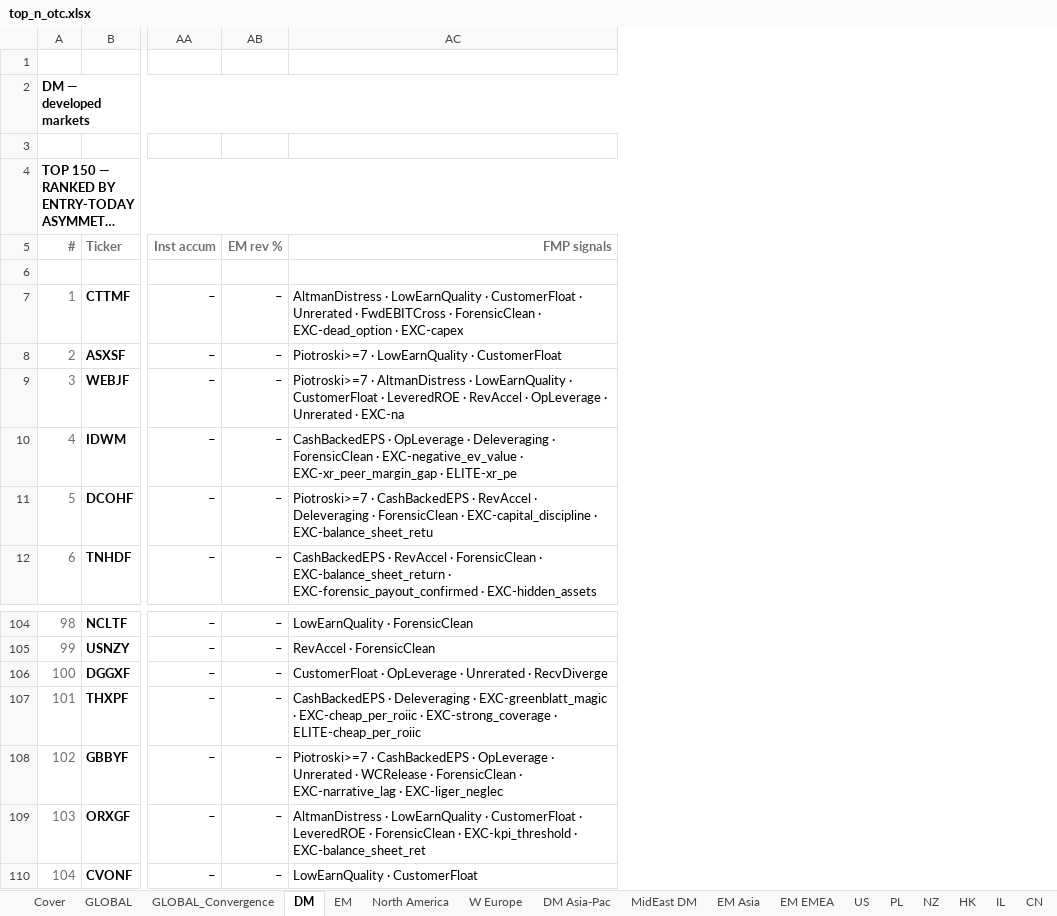
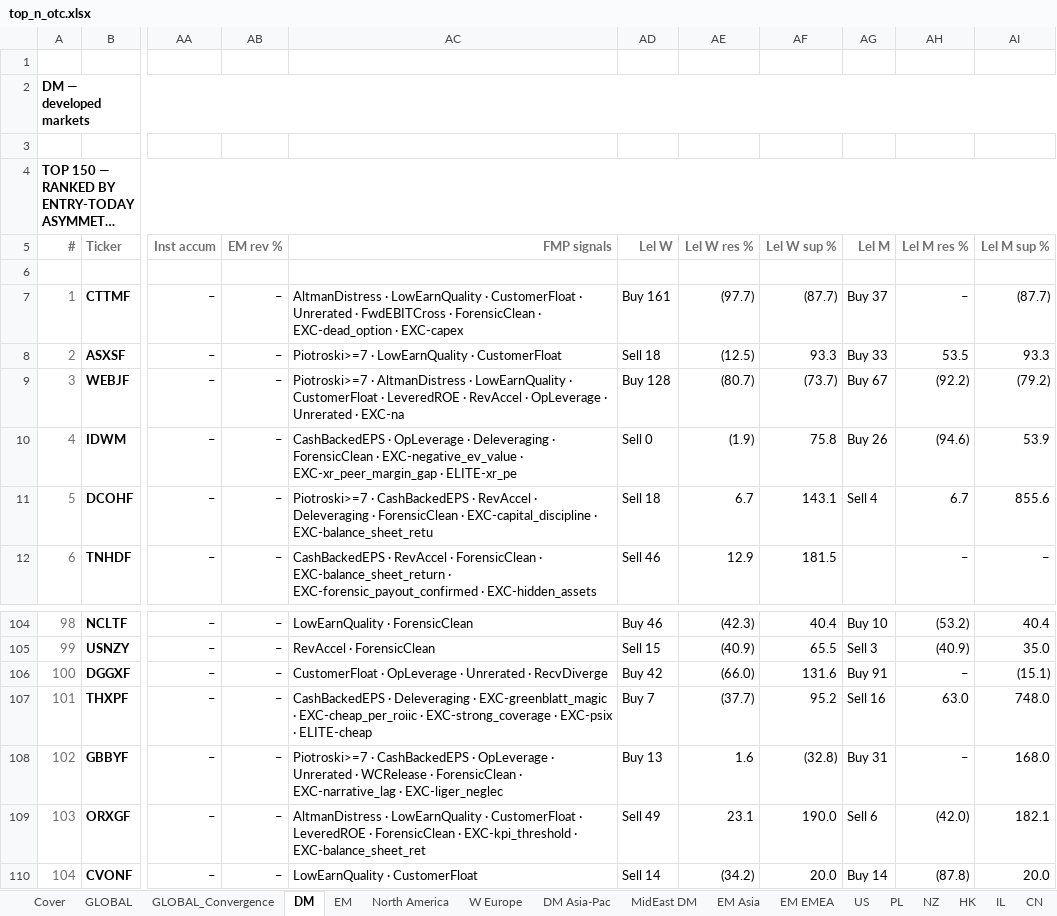
Before and after one commit to jupitersstring/cyclepapa, an Excel workbook: top_n_otc.xlsx, sheet DM, drawn as a sheet; only a part is shown, gaps mark what is left out; long unchanged cells end in …; values as stored, in another font and other column widths than the file's, no borders; the diff names each change by its address in the sheet, - before the commit and + after, or states it on an @@ line.

```diff
--- a/top_n_otc.xlsx (sheet DM)
+++ b/top_n_otc.xlsx (sheet DM)
+column AD (Lel W), rows 7-12: Buy 161 | Sell 18 | Buy 128 | Sell 0 | Sell 18 | Sell 46; rows 104-110: Buy 46 | Sell 15 | Buy 42 | Buy 7 | Buy 13 | Sell 49 | Sell 14
+column AE (Lel W res %), rows 7-12: (97.7) | (12.5) | (80.7) | (1.9) | 6.7 | 12.9; rows 104-110: (42.3) | (40.9) | (66.0) | (37.7) | 1.6 | 23.1 | (34.2)
+column AF (Lel W sup %), rows 7-12: (87.7) | 93.3 | (73.7) | 75.8 | 143.1 | 181.5; rows 104-110: 40.4 | 65.5 | 131.6 | 95.2 | (32.8) | 190.0 | 20.0
+column AG (Lel M), rows 7-11: Buy 37 | Buy 33 | Buy 67 | Buy 26 | Sell 4; rows 104-110: Buy 10 | Sell 3 | Buy 91 | Sell 16 | Buy 31 | Sell 6 | Buy 14
+column AH (Lel M res %), rows 7-12: – | 53.5 | (92.2) | (94.6) | 6.7 | –; rows 104-110: (53.2) | (40.9) | – | 63.0 | – | (42.0) | (87.8)
+column AI (Lel M sup %), rows 7-12: (87.7) | 93.3 | (79.2) | 53.9 | 855.6 | –; rows 104-110: 40.4 | 35.0 | (15.1) | 748.0 | 168.0 | 182.1 | 20.0
-AC107 (FMP signals): …EXC-strong_coverage · ELITE-cheap_per_roiic
+AC107 (FMP signals): …EXC-strong_coverage · EXC-psix · ELITE-cheap
```
Also changed, not shown: sheet GLOBAL_Convergence, sheet GLOBAL, sheet SG, sheet IT, sheet MX, sheet ZA, 31 more sheets, top_n_52w_high.xlsx, top_n_by_country.xlsx, 5 other files.
